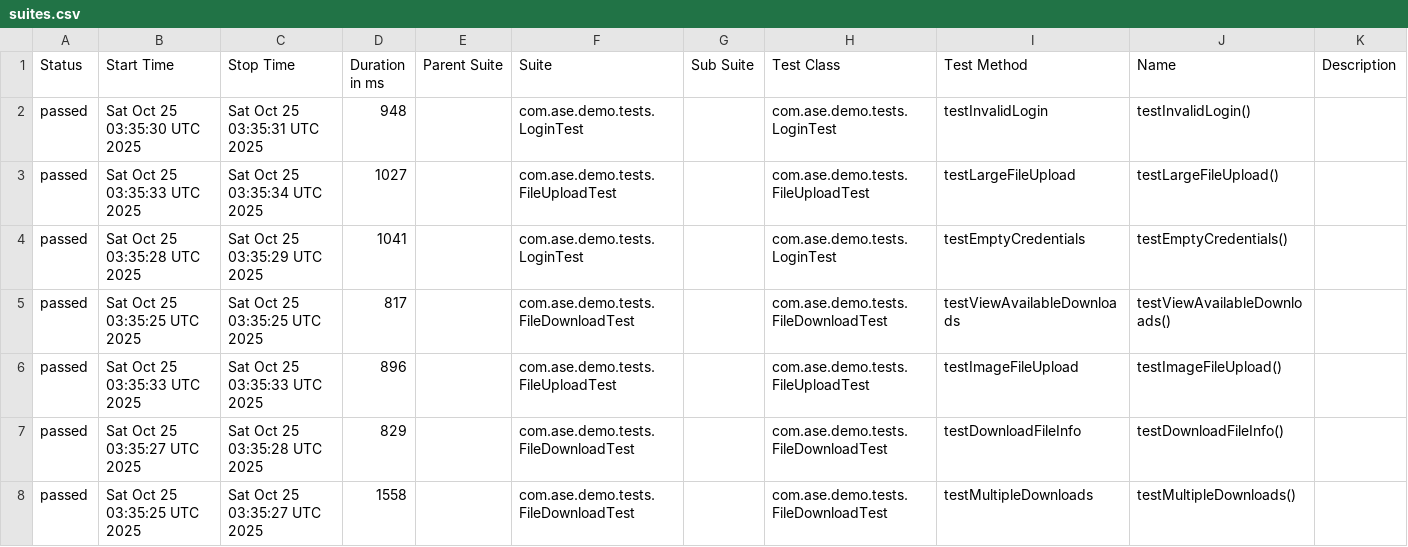
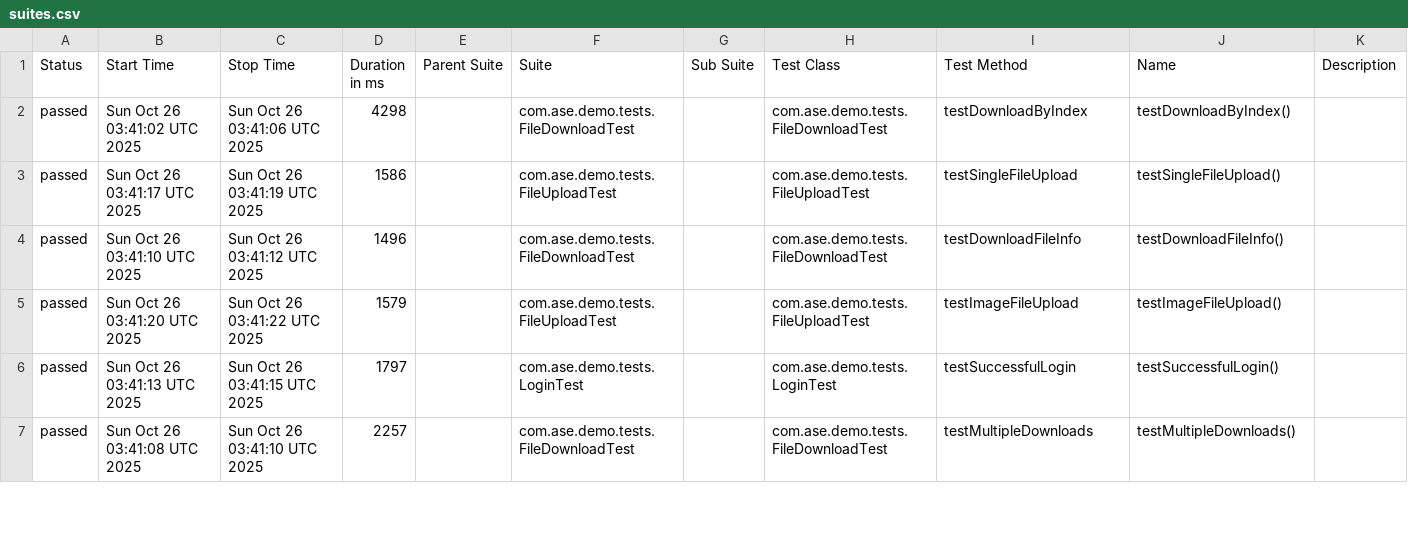
Before and after one commit to Agile-Software-Engineering-25/demo-system-test, a CSV file: full/data/suites.csv, drawn as a sheet; only a part is shown; the diff covers the shown part only.

```diff
--- a/full/data/suites.csv
+++ b/full/data/suites.csv
@@ -1,8 +1,7 @@
 "Status","Start Time","Stop Time","Duration in ms","Parent Suite","Suite","Sub Suite","Test Class","Test Method","Name","Description"
-"passed","Sat Oct 25 03:35:30 UTC 2025","Sat Oct 25 03:35:31 UTC 2025","948","","com.ase.demo.tests.LoginTest","","com.ase.demo.tests.LoginTest","testInvalidLogin","testInvalidLogin()",""
-"passed","Sat Oct 25 03:35:33 UTC 2025","Sat Oct 25 03:35:34 UTC 2025","1027","","com.ase.demo.tests.FileUploadTest","","com.ase.demo.tests.FileUploadTest","testLargeFileUpload","testLargeFileUpload()",""
-"passed","Sat Oct 25 03:35:28 UTC 2025","Sat Oct 25 03:35:29 UTC 2025","1041","","com.ase.demo.tests.LoginTest","","com.ase.demo.tests.LoginTest","testEmptyCredentials","testEmptyCredentials()",""
-"passed","Sat Oct 25 03:35:25 UTC 2025","Sat Oct 25 03:35:25 UTC 2025","817","","com.ase.demo.tests.FileDownloadTest","","com.ase.demo.tests.FileDownloadTest","testViewAvailableDownloads","testViewAvailableDownloads()",""
-"passed","Sat Oct 25 03:35:33 UTC 2025","Sat Oct 25 03:35:33 UTC 2025","896","","com.ase.demo.tests.FileUploadTest","","com.ase.demo.tests.FileUploadTest","testImageFileUpload","testImageFileUpload()",""
-"passed","Sat Oct 25 03:35:27 UTC 2025","Sat Oct 25 03:35:28 UTC 2025","829","","com.ase.demo.tests.FileDownloadTest","","com.ase.demo.tests.FileDownloadTest","testDownloadFileInfo","testDownloadFileInfo()",""
-"passed","Sat Oct 25 03:35:25 UTC 2025","Sat Oct 25 03:35:27 UTC 2025","1558","","com.ase.demo.tests.FileDownloadTest","","com.ase.demo.tests.FileDownloadTest","testMultipleDownloads","testMultipleDownloads()",""
+"passed","Sun Oct 26 03:41:02 UTC 2025","Sun Oct 26 03:41:06 UTC 2025","4298","","com.ase.demo.tests.FileDownloadTest","","com.ase.demo.tests.FileDownloadTest","testDownloadByIndex","testDownloadByIndex()",""
+"passed","Sun Oct 26 03:41:17 UTC 2025","Sun Oct 26 03:41:19 UTC 2025","1586","","com.ase.demo.tests.FileUploadTest","","com.ase.demo.tests.FileUploadTest","testSingleFileUpload","testSingleFileUpload()",""
+"passed","Sun Oct 26 03:41:10 UTC 2025","Sun Oct 26 03:41:12 UTC 2025","1496","","com.ase.demo.tests.FileDownloadTest","","com.ase.demo.tests.FileDownloadTest","testDownloadFileInfo","testDownloadFileInfo()",""
+"passed","Sun Oct 26 03:41:20 UTC 2025","Sun Oct 26 03:41:22 UTC 2025","1579","","com.ase.demo.tests.FileUploadTest","","com.ase.demo.tests.FileUploadTest","testImageFileUpload","testImageFileUpload()",""
+"passed","Sun Oct 26 03:41:13 UTC 2025","Sun Oct 26 03:41:15 UTC 2025","1797","","com.ase.demo.tests.LoginTest","","com.ase.demo.tests.LoginTest","testSuccessfulLogin","testSuccessfulLogin()",""
+"passed","Sun Oct 26 03:41:08 UTC 2025","Sun Oct 26 03:41:10 UTC 2025","2257","","com.ase.demo.tests.FileDownloadTest","","com.ase.demo.tests.FileDownloadTest","testMultipleDownloads","testMultipleDownloads()",""
```
Also changed, not shown: 1 added row and 22 edited cells elsewhere in this file, 36 other files.
